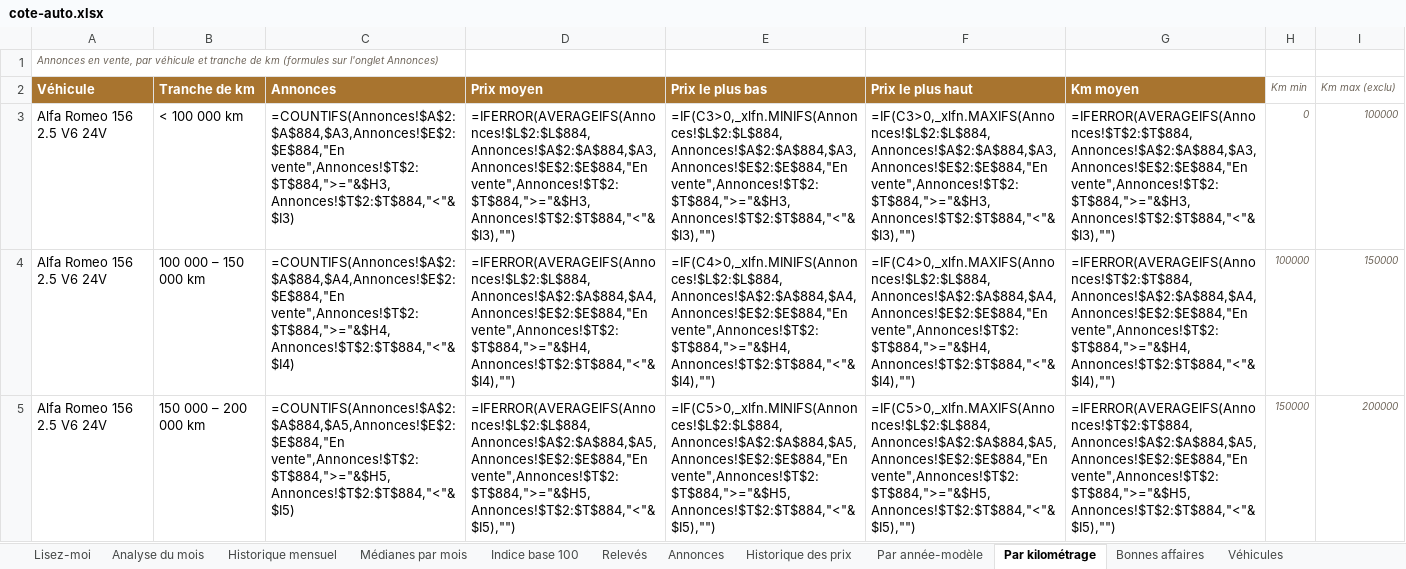
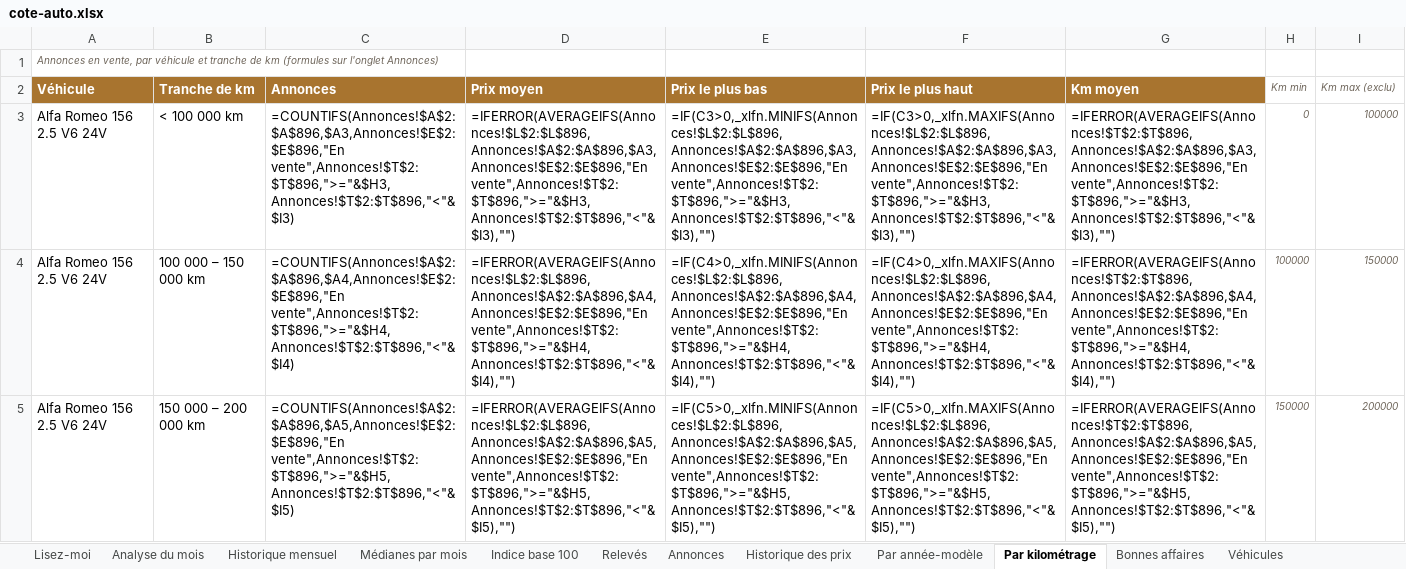
Before and after one commit to mattchampavier-ui/cote-auto, an Excel workbook: cote-auto.xlsx, sheet Par kilométrage, drawn as a sheet; only a part is shown; values as stored, in another font and other column widths than the file's, no borders; formulas without a stored value are shown as written; the diff covers the shown part only; the diff names each change by its address in the sheet, - before the commit and + after, or states it on an @@ line.

```diff
--- a/cote-auto.xlsx (sheet Par kilométrage)
+++ b/cote-auto.xlsx (sheet Par kilométrage)
-C3 (Annonces): =COUNTIFS(Annonces!$A$2:$A$884,$A3,Annonces!$E$2:$E$884,"En vente",Annonces!$T$2:$T$884,">="&$H3,Annonces!$T$2:$T$884,"<"&$I3)
+C3 (Annonces): =COUNTIFS(Annonces!$A$2:$A$896,$A3,Annonces!$E$2:$E$896,"En vente",Annonces!$T$2:$T$896,">="&$H3,Annonces!$T$2:$T$896,"<"&$I3)
-D3 (Prix moyen): =IFERROR(AVERAGEIFS(Annonces!$L$2:$L$884,Annonces!$A$2:$A$884,$A3,Annonces!$E$2:$E$884,"En vente",Annonces!$T$2:$T$884,">="&$H3,Annonces!$T$2:$T$884,"<"&$I3),"")
+D3 (Prix moyen): =IFERROR(AVERAGEIFS(Annonces!$L$2:$L$896,Annonces!$A$2:$A$896,$A3,Annonces!$E$2:$E$896,"En vente",Annonces!$T$2:$T$896,">="&$H3,Annonces!$T$2:$T$896,"<"&$I3),"")
-E3 (Prix le plus bas): =IF(C3>0,_xlfn.MINIFS(Annonces!$L$2:$L$884,Annonces!$A$2:$A$884,$A3,Annonces!$E$2:$E$884,"En vente",Annonces!$T$2:$T$884,">="&$H3,Annonces!$T$2:$T$884,"<"&$I3),"")
+E3 (Prix le plus bas): =IF(C3>0,_xlfn.MINIFS(Annonces!$L$2:$L$896,Annonces!$A$2:$A$896,$A3,Annonces!$E$2:$E$896,"En vente",Annonces!$T$2:$T$896,">="&$H3,Annonces!$T$2:$T$896,"<"&$I3),"")
-F3 (Prix le plus haut): =IF(C3>0,_xlfn.MAXIFS(Annonces!$L$2:$L$884,Annonces!$A$2:$A$884,$A3,Annonces!$E$2:$E$884,"En vente",Annonces!$T$2:$T$884,">="&$H3,Annonces!$T$2:$T$884,"<"&$I3),"")
+F3 (Prix le plus haut): =IF(C3>0,_xlfn.MAXIFS(Annonces!$L$2:$L$896,Annonces!$A$2:$A$896,$A3,Annonces!$E$2:$E$896,"En vente",Annonces!$T$2:$T$896,">="&$H3,Annonces!$T$2:$T$896,"<"&$I3),"")
-G3 (Km moyen): =IFERROR(AVERAGEIFS(Annonces!$T$2:$T$884,Annonces!$A$2:$A$884,$A3,Annonces!$E$2:$E$884,"En vente",Annonces!$T$2:$T$884,">="&$H3,Annonces!$T$2:$T$884,"<"&$I3),"")
+G3 (Km moyen): =IFERROR(AVERAGEIFS(Annonces!$T$2:$T$896,Annonces!$A$2:$A$896,$A3,Annonces!$E$2:$E$896,"En vente",Annonces!$T$2:$T$896,">="&$H3,Annonces!$T$2:$T$896,"<"&$I3),"")
-C4 (Annonces): =COUNTIFS(Annonces!$A$2:$A$884,$A4,Annonces!$E$2:$E$884,"En vente",Annonces!$T$2:$T$884,">="&$H4,Annonces!$T$2:$T$884,"<"&$I4)
+C4 (Annonces): =COUNTIFS(Annonces!$A$2:$A$896,$A4,Annonces!$E$2:$E$896,"En vente",Annonces!$T$2:$T$896,">="&$H4,Annonces!$T$2:$T$896,"<"&$I4)
-D4 (Prix moyen): =IFERROR(AVERAGEIFS(Annonces!$L$2:$L$884,Annonces!$A$2:$A$884,$A4,Annonces!$E$2:$E$884,"En vente",Annonces!$T$2:$T$884,">="&$H4,Annonces!$T$2:$T$884,"<"&$I4),"")
+D4 (Prix moyen): =IFERROR(AVERAGEIFS(Annonces!$L$2:$L$896,Annonces!$A$2:$A$896,$A4,Annonces!$E$2:$E$896,"En vente",Annonces!$T$2:$T$896,">="&$H4,Annonces!$T$2:$T$896,"<"&$I4),"")
-E4 (Prix le plus bas): =IF(C4>0,_xlfn.MINIFS(Annonces!$L$2:$L$884,Annonces!$A$2:$A$884,$A4,Annonces!$E$2:$E$884,"En vente",Annonces!$T$2:$T$884,">="&$H4,Annonces!$T$2:$T$884,"<"&$I4),"")
+E4 (Prix le plus bas): =IF(C4>0,_xlfn.MINIFS(Annonces!$L$2:$L$896,Annonces!$A$2:$A$896,$A4,Annonces!$E$2:$E$896,"En vente",Annonces!$T$2:$T$896,">="&$H4,Annonces!$T$2:$T$896,"<"&$I4),"")
-F4 (Prix le plus haut): =IF(C4>0,_xlfn.MAXIFS(Annonces!$L$2:$L$884,Annonces!$A$2:$A$884,$A4,Annonces!$E$2:$E$884,"En vente",Annonces!$T$2:$T$884,">="&$H4,Annonces!$T$2:$T$884,"<"&$I4),"")
+F4 (Prix le plus haut): =IF(C4>0,_xlfn.MAXIFS(Annonces!$L$2:$L$896,Annonces!$A$2:$A$896,$A4,Annonces!$E$2:$E$896,"En vente",Annonces!$T$2:$T$896,">="&$H4,Annonces!$T$2:$T$896,"<"&$I4),"")
-G4 (Km moyen): =IFERROR(AVERAGEIFS(Annonces!$T$2:$T$884,Annonces!$A$2:$A$884,$A4,Annonces!$E$2:$E$884,"En vente",Annonces!$T$2:$T$884,">="&$H4,Annonces!$T$2:$T$884,"<"&$I4),"")
+G4 (Km moyen): =IFERROR(AVERAGEIFS(Annonces!$T$2:$T$896,Annonces!$A$2:$A$896,$A4,Annonces!$E$2:$E$896,"En vente",Annonces!$T$2:$T$896,">="&$H4,Annonces!$T$2:$T$896,"<"&$I4),"")
-C5 (Annonces): =COUNTIFS(Annonces!$A$2:$A$884,$A5,Annonces!$E$2:$E$884,"En vente",Annonces!$T$2:$T$884,">="&$H5,Annonces!$T$2:$T$884,"<"&$I5)
+C5 (Annonces): =COUNTIFS(Annonces!$A$2:$A$896,$A5,Annonces!$E$2:$E$896,"En vente",Annonces!$T$2:$T$896,">="&$H5,Annonces!$T$2:$T$896,"<"&$I5)
-D5 (Prix moyen): =IFERROR(AVERAGEIFS(Annonces!$L$2:$L$884,Annonces!$A$2:$A$884,$A5,Annonces!$E$2:$E$884,"En vente",Annonces!$T$2:$T$884,">="&$H5,Annonces!$T$2:$T$884,"<"&$I5),"")
+D5 (Prix moyen): =IFERROR(AVERAGEIFS(Annonces!$L$2:$L$896,Annonces!$A$2:$A$896,$A5,Annonces!$E$2:$E$896,"En vente",Annonces!$T$2:$T$896,">="&$H5,Annonces!$T$2:$T$896,"<"&$I5),"")
-E5 (Prix le plus bas): =IF(C5>0,_xlfn.MINIFS(Annonces!$L$2:$L$884,Annonces!$A$2:$A$884,$A5,Annonces!$E$2:$E$884,"En vente",Annonces!$T$2:$T$884,">="&$H5,Annonces!$T$2:$T$884,"<"&$I5),"")
+E5 (Prix le plus bas): =IF(C5>0,_xlfn.MINIFS(Annonces!$L$2:$L$896,Annonces!$A$2:$A$896,$A5,Annonces!$E$2:$E$896,"En vente",Annonces!$T$2:$T$896,">="&$H5,Annonces!$T$2:$T$896,"<"&$I5),"")
-F5 (Prix le plus haut): =IF(C5>0,_xlfn.MAXIFS(Annonces!$L$2:$L$884,Annonces!$A$2:$A$884,$A5,Annonces!$E$2:$E$884,"En vente",Annonces!$T$2:$T$884,">="&$H5,Annonces!$T$2:$T$884,"<"&$I5),"")
+F5 (Prix le plus haut): =IF(C5>0,_xlfn.MAXIFS(Annonces!$L$2:$L$896,Annonces!$A$2:$A$896,$A5,Annonces!$E$2:$E$896,"En vente",Annonces!$T$2:$T$896,">="&$H5,Annonces!$T$2:$T$896,"<"&$I5),"")
-G5 (Km moyen): =IFERROR(AVERAGEIFS(Annonces!$T$2:$T$884,Annonces!$A$2:$A$884,$A5,Annonces!$E$2:$E$884,"En vente",Annonces!$T$2:$T$884,">="&$H5,Annonces!$T$2:$T$884,"<"&$I5),"")
+G5 (Km moyen): =IFERROR(AVERAGEIFS(Annonces!$T$2:$T$896,Annonces!$A$2:$A$896,$A5,Annonces!$E$2:$E$896,"En vente",Annonces!$T$2:$T$896,">="&$H5,Annonces!$T$2:$T$896,"<"&$I5),"")
```
Also changed, not shown: 275 edited cells elsewhere in this sheet, sheet Annonces, sheet Historique des prix, sheet Par année-modèle, sheet Historique mensuel, sheet Analyse du mois, sheet Bonnes affaires, 3 more sheets, 2 other files.
